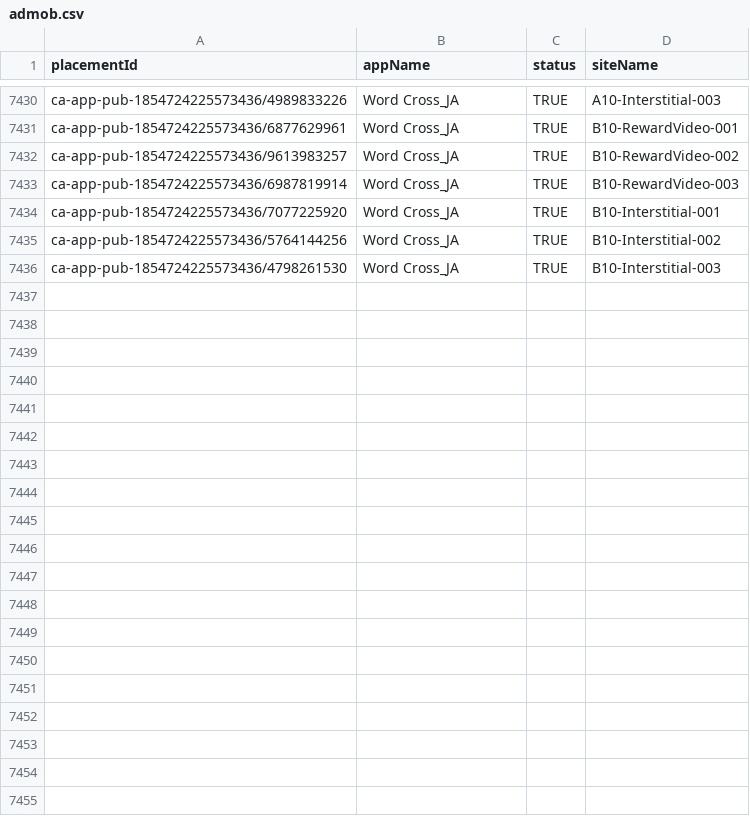
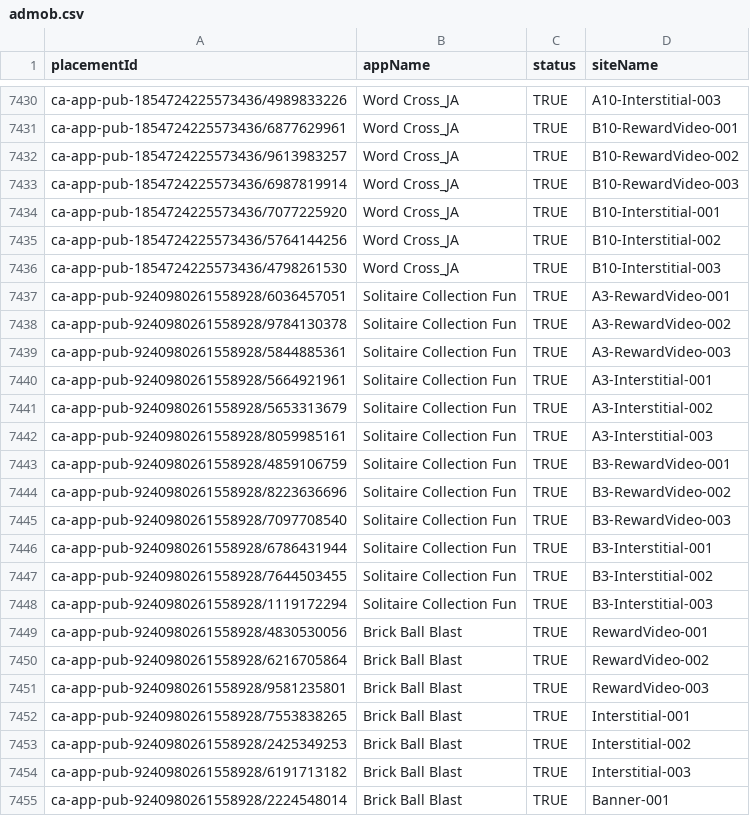
Before and after one commit to hjlxjq/AdUploadTool, a CSV file: defineFiles/admob.csv, drawn as a sheet; only a part is shown, gaps mark what is left out; the diff covers the shown part only.

```diff
--- a/defineFiles/admob.csv
+++ b/defineFiles/admob.csv
@@ -7436 +7436,20 @@ ca-app-pub-1854724225573436/5764144256,Word Cross_JA,TRUE,B10-Interstitial-002
 ca-app-pub-1854724225573436/4798261530,Word Cross_JA,TRUE,B10-Interstitial-003
+ca-app-pub-9240980261558928/6036457051,Solitaire Collection Fun,TRUE,A3-RewardVideo-001
+ca-app-pub-9240980261558928/9784130378,Solitaire Collection Fun,TRUE,A3-RewardVideo-002
+ca-app-pub-9240980261558928/5844885361,Solitaire Collection Fun,TRUE,A3-RewardVideo-003
+ca-app-pub-9240980261558928/5664921961,Solitaire Collection Fun,TRUE,A3-Interstitial-001
+ca-app-pub-9240980261558928/5653313679,Solitaire Collection Fun,TRUE,A3-Interstitial-002
+ca-app-pub-9240980261558928/8059985161,Solitaire Collection Fun,TRUE,A3-Interstitial-003
+ca-app-pub-9240980261558928/4859106759,Solitaire Collection Fun,TRUE,B3-RewardVideo-001
+ca-app-pub-9240980261558928/8223636696,Solitaire Collection Fun,TRUE,B3-RewardVideo-002
+ca-app-pub-9240980261558928/7097708540,Solitaire Collection Fun,TRUE,B3-RewardVideo-003
+ca-app-pub-9240980261558928/6786431944,Solitaire Collection Fun,TRUE,B3-Interstitial-001
+ca-app-pub-9240980261558928/7644503455,Solitaire Collection Fun,TRUE,B3-Interstitial-002
+ca-app-pub-9240980261558928/1119172294,Solitaire Collection Fun,TRUE,B3-Interstitial-003
+ca-app-pub-9240980261558928/4830530056,Brick Ball Blast,TRUE,RewardVideo-001
+ca-app-pub-9240980261558928/6216705864,Brick Ball Blast,TRUE,RewardVideo-002
+ca-app-pub-9240980261558928/9581235801,Brick Ball Blast,TRUE,RewardVideo-003
+ca-app-pub-9240980261558928/7553838265,Brick Ball Blast,TRUE,Interstitial-001
+ca-app-pub-9240980261558928/2425349253,Brick Ball Blast,TRUE,Interstitial-002
+ca-app-pub-9240980261558928/6191713182,Brick Ball Blast,TRUE,Interstitial-003
+ca-app-pub-9240980261558928/2224548014,Brick Ball Blast,TRUE,Banner-001
```
Also changed, not shown: 14 added rows elsewhere in this file, defineFiles/facebookPlacement.csv, 1 other file.
